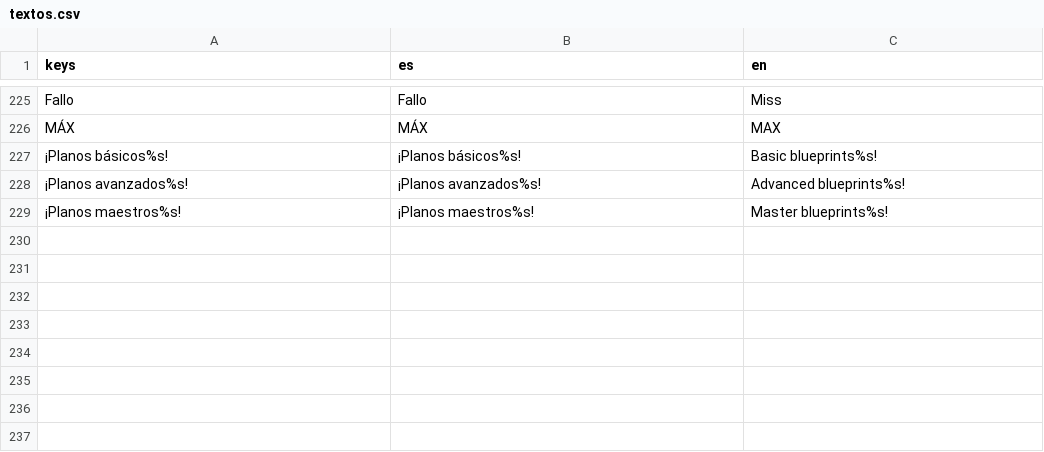
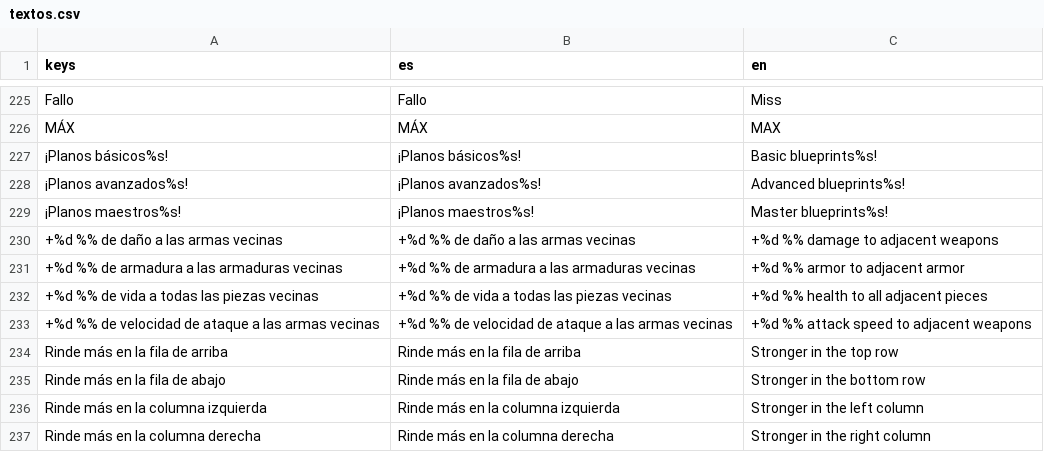
Before and after one commit to AdrianWheels/PetJam, a CSV file: locale/textos.csv, drawn as a sheet; only a part is shown, gaps mark what is left out; the diff names each change by its address in the sheet, - before the commit and + after, or states it on an @@ line.

Commit message:
feat: auras entre vecinas, zonas del cuerpo y tope (GearAuras)

```diff
--- a/locale/textos.csv
+++ b/locale/textos.csv
+row 230: +%d %% de daño a las armas vecinas | +%d %% de daño a las armas vecinas | +%d %% damage to adjacent weapons
+row 231: +%d %% de armadura a las armaduras vecinas | +%d %% de armadura a las armaduras vecinas | +%d %% armor to adjacent armor
+row 232: +%d %% de vida a todas las piezas vecinas | +%d %% de vida a todas las piezas vecinas | +%d %% health to all adjacent pieces
+row 233: +%d %% de velocidad de ataque a las armas vecinas | +%d %% de velocidad de ataque a las armas vecinas | +%d %% attack speed to adjacent weapons
+row 234: Rinde más en la fila de arriba | Rinde más en la fila de arriba | Stronger in the top row
+row 235: Rinde más en la fila de abajo | Rinde más en la fila de abajo | Stronger in the bottom row
+row 236: Rinde más en la columna izquierda | Rinde más en la columna izquierda | Stronger in the left column
+row 237: Rinde más en la columna derecha | Rinde más en la columna derecha | Stronger in the right column
```
Also changed, not shown: 4 other files.
